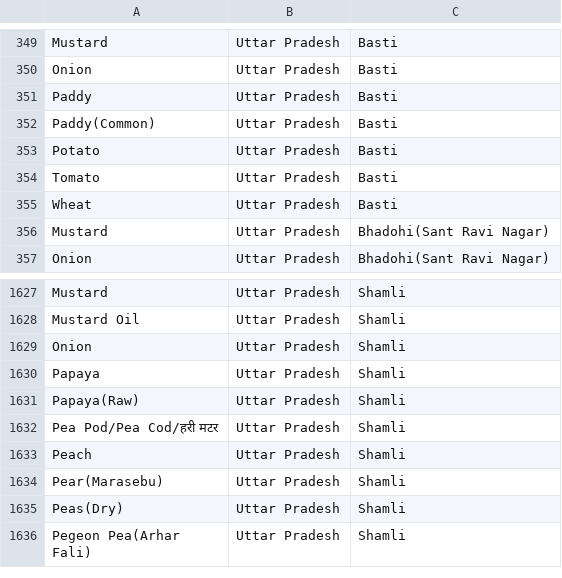
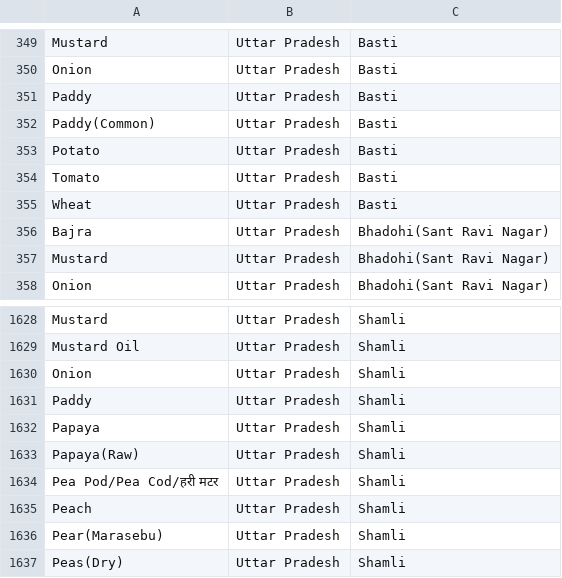
Before and after one commit to amalpanwar/KissanAi, a CSV file: data/processed/agmarknet_catalog.csv, drawn as a sheet; only a part is shown, gaps mark what is left out; the shorter side is filled out with more unchanged rows.

```diff
--- a/data/processed/agmarknet_catalog.csv
+++ b/data/processed/agmarknet_catalog.csv
@@ -355,2 +355,3 @@ Tomato,Uttar Pradesh,Basti
 Wheat,Uttar Pradesh,Basti
+Bajra,Uttar Pradesh,Bhadohi(Sant Ravi Nagar)
 Mustard,Uttar Pradesh,Bhadohi(Sant Ravi Nagar)
@@ -1629,2 +1630,3 @@ Mustard Oil,Uttar Pradesh,Shamli
 Onion,Uttar Pradesh,Shamli
+Paddy,Uttar Pradesh,Shamli
 Papaya,Uttar Pradesh,Shamli
```
Also changed, not shown: 3 other files.
